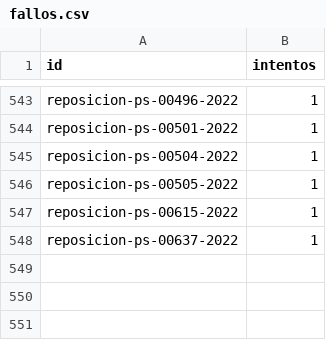
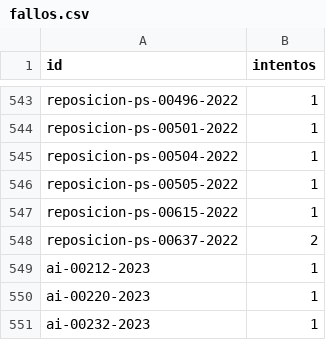
Before and after one commit to landres-gespro/aepd-tracker, a CSV file: data/history/fallos.csv, drawn as a sheet; only a part is shown, gaps mark what is left out.

```diff
--- a/data/history/fallos.csv
+++ b/data/history/fallos.csv
@@ -547,2 +547,5 @@ reposicion-ps-00505-2022,1
 reposicion-ps-00615-2022,1
-reposicion-ps-00637-2022,1
+reposicion-ps-00637-2022,2
+ai-00212-2023,1
+ai-00220-2023,1
+ai-00232-2023,1
```
Also changed, not shown: 2 other files.
